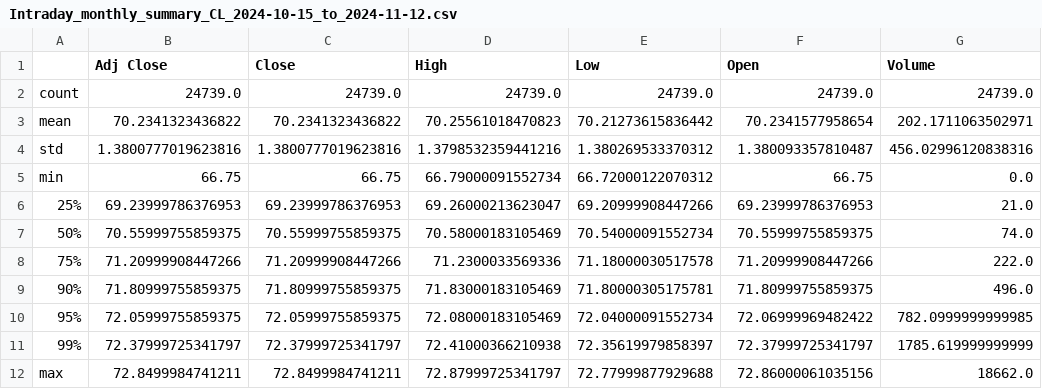
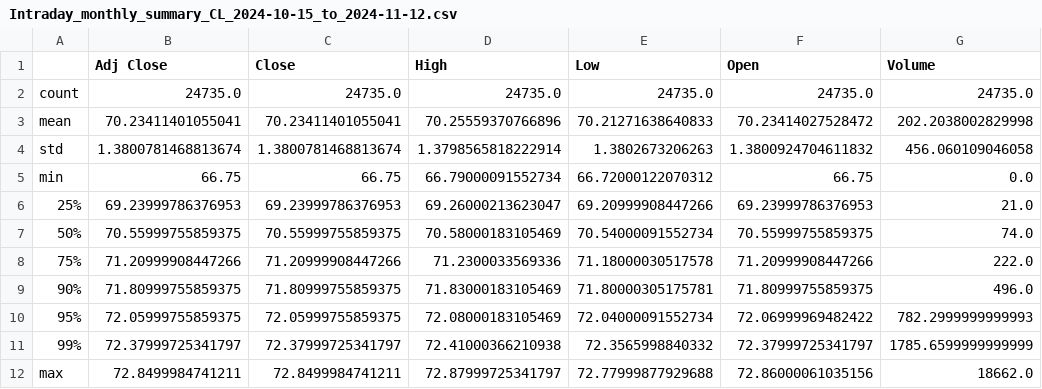
Before and after one commit to krishanggupta/github_actions, a CSV file: output_monthly_intraday/Intraday_monthly_summary_CL_2024-10-15_to_2024-11-12.csv, drawn as a sheet.

```diff
--- a/output_monthly_intraday/Intraday_monthly_summary_CL_2024-10-15_to_2024-11-12.csv
+++ b/output_monthly_intraday/Intraday_monthly_summary_CL_2024-10-15_to_2024-11-12.csv
@@ -1,5 +1,5 @@
 ,Adj Close,Close,High,Low,Open,Volume
-count,24739.0,24739.0,24739.0,24739.0,24739.0,24739.0
-mean,70.2341323436822,70.2341323436822,70.25561018470823,70.21273615836442,70.2341577958654,202.1711063502971
-std,1.3800777019623816,1.3800777019623816,1.3798532359441216,1.380269533370312,1.380093357810487,456.02996120838316
+count,24735.0,24735.0,24735.0,24735.0,24735.0,24735.0
+mean,70.23411401055041,70.23411401055041,70.25559370766896,70.21271638640833,70.23414027528472,202.2038002829998
+std,1.3800781468813674,1.3800781468813674,1.3798565818222914,1.3802673206263,1.3800924704611832,456.060109046058
 min,66.75,66.75,66.79000091552734,66.72000122070312,66.75,0.0
@@ -9,4 +9,4 @@ min,66.75,66.75,66.79000091552734,66.72000122070312,66.75,0.0
 90%,71.80999755859375,71.80999755859375,71.83000183105469,71.80000305175781,71.80999755859375,496.0
-95%,72.05999755859375,72.05999755859375,72.08000183105469,72.04000091552734,72.06999969482422,782.0999999999985
-99%,72.37999725341797,72.37999725341797,72.41000366210938,72.35619979858397,72.37999725341797,1785.619999999999
+95%,72.05999755859375,72.05999755859375,72.08000183105469,72.04000091552734,72.06999969482422,782.2999999999993
+99%,72.37999725341797,72.37999725341797,72.41000366210938,72.3565998840332,72.37999725341797,1785.6599999999999
 max,72.8499984741211,72.8499984741211,72.87999725341797,72.77999877929688,72.86000061035156,18662.0
```
Also changed, not shown: output_monthly_intraday/All_tickers_Intraday_monthly_data_summary_2024-10-15_to_2024-11-12.csv, output_monthly_intraday/Intraday_monthly_summary_DJI_2024-10-15_to_2024-11-12.csv, 11 other files.
